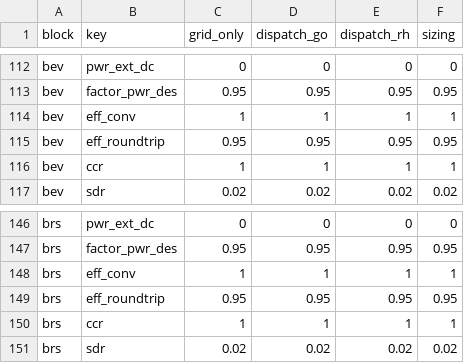
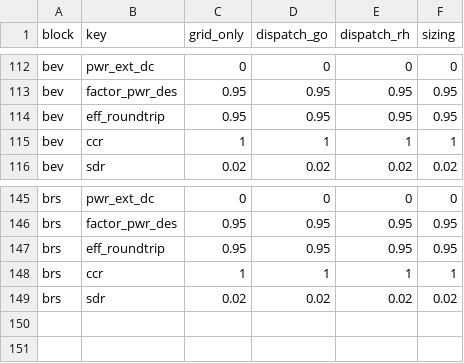
Before and after one commit to TUMFTM/REVOL-E-TION, a CSV file: input/scenarios/example.csv, drawn as a sheet; only a part is shown, gaps mark what is left out; the diff names each change by its address in the sheet, - before the commit and + after, or states it on an @@ line.

Commit message:
Removed unused parameter eff_conv for BatteryCommoditySystem and VehicleCommoditySystem from example.csv and README.md

```diff
--- a/input/scenarios/example.csv
+++ b/input/scenarios/example.csv
-row 114: bev | eff_conv | 1 | 1 | 1 | 1
-row 148: brs | eff_conv | 1 | 1 | 1 | 1
```
Also changed, not shown: 1 other file.
